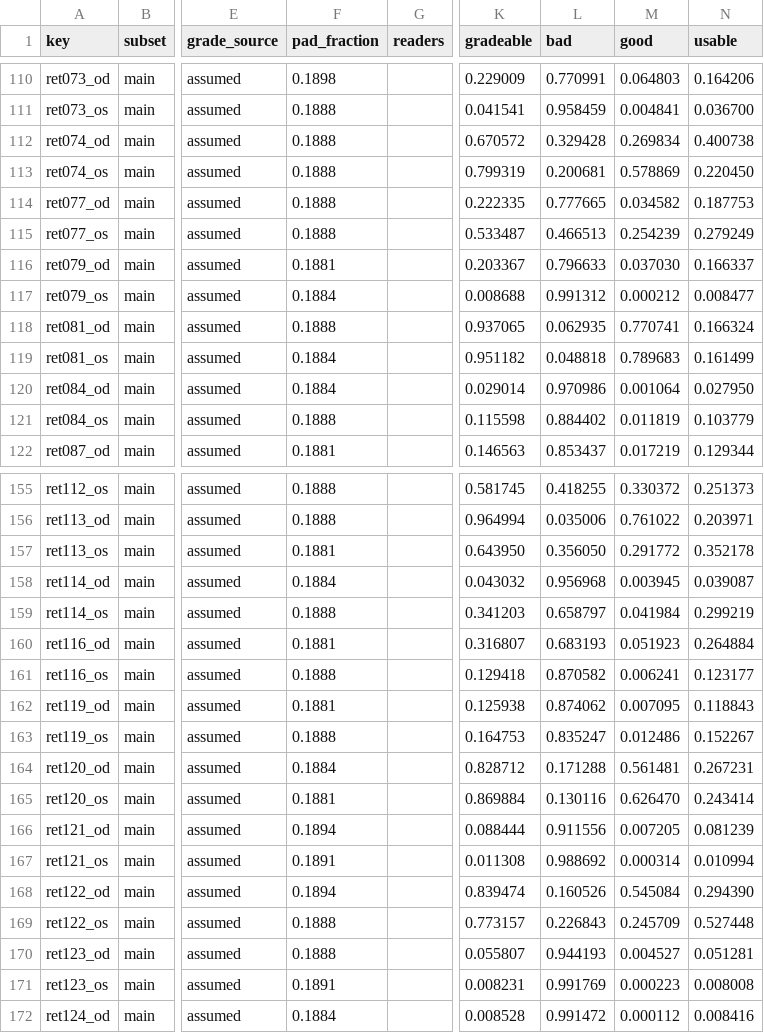
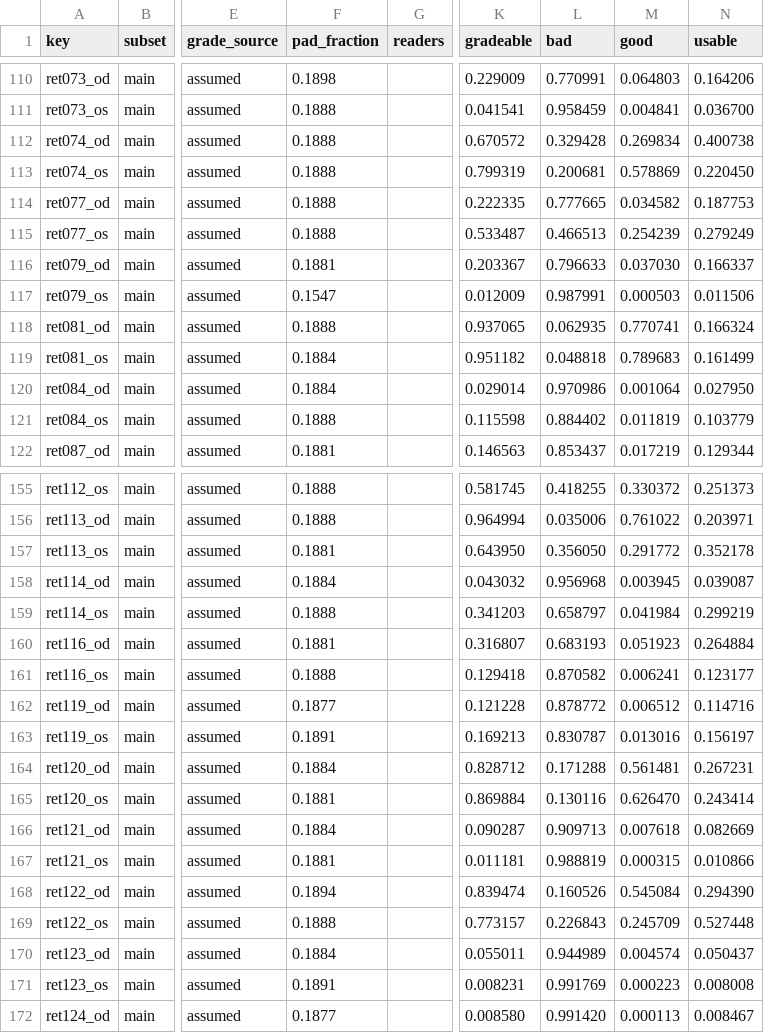
Before and after one commit to staskh/fundus-atlas, a CSV file: results/quality/quickqual/papila.csv, drawn as a sheet; only a part is shown, gaps mark what is left out; the diff covers the shown part only; the diff names each change by its address in the sheet, - before the commit and + after, or states it on an @@ line.

Commit message:
Re-measure disc on Chákṣu and PAPILA, and quality on PAPILA, at builder version 7
Quality grades on PAPILA are unchanged. Disc and cup figures move in
the third decimal at most.

```diff
--- a/results/quality/quickqual/papila.csv
+++ b/results/quality/quickqual/papila.csv
-F117 (pad_fraction): 0.1884
+F117 (pad_fraction): 0.1547
-K117 (gradeable): 0.008688
+K117 (gradeable): 0.012009
-L117 (bad): 0.991312
+L117 (bad): 0.987991
-M117 (good): 0.000212
+M117 (good): 0.000503
-N117 (usable): 0.008477
+N117 (usable): 0.011506
-F162 (pad_fraction): 0.1881
+F162 (pad_fraction): 0.1877
-K162 (gradeable): 0.125938
+K162 (gradeable): 0.121228
-L162 (bad): 0.874062
+L162 (bad): 0.878772
-M162 (good): 0.007095
+M162 (good): 0.006512
-N162 (usable): 0.118843
+N162 (usable): 0.114716
-F163 (pad_fraction): 0.1888
+F163 (pad_fraction): 0.1891
-K163 (gradeable): 0.164753
+K163 (gradeable): 0.169213
-L163 (bad): 0.835247
+L163 (bad): 0.830787
-M163 (good): 0.012486
+M163 (good): 0.013016
-N163 (usable): 0.152267
+N163 (usable): 0.156197
-F166 (pad_fraction): 0.1894
+F166 (pad_fraction): 0.1884
-K166 (gradeable): 0.088444
+K166 (gradeable): 0.090287
-L166 (bad): 0.911556
+L166 (bad): 0.909713
-M166 (good): 0.007205
+M166 (good): 0.007618
-N166 (usable): 0.081239
+N166 (usable): 0.082669
-F167 (pad_fraction): 0.1891
+F167 (pad_fraction): 0.1881
-K167 (gradeable): 0.011308
+K167 (gradeable): 0.011181
-L167 (bad): 0.988692
+L167 (bad): 0.988819
-M167 (good): 0.000314
+M167 (good): 0.000315
-N167 (usable): 0.010994
+N167 (usable): 0.010866
-F170 (pad_fraction): 0.1888
+F170 (pad_fraction): 0.1884
-K170 (gradeable): 0.055807
+K170 (gradeable): 0.055011
-L170 (bad): 0.944193
+L170 (bad): 0.944989
-M170 (good): 0.004527
+M170 (good): 0.004574
-N170 (usable): 0.051281
+N170 (usable): 0.050437
-F172 (pad_fraction): 0.1884
+F172 (pad_fraction): 0.1877
-K172 (gradeable): 0.008528
+K172 (gradeable): 0.008580
-L172 (bad): 0.991472
+L172 (bad): 0.991420
-M172 (good): 0.000112
+M172 (good): 0.000113
-N172 (usable): 0.008416
+N172 (usable): 0.008467
```
Also changed, not shown: 153 edited cells elsewhere in this file, results/quality/automorph-quality-grader/papila.csv, results/quality/fit-quality/papila.csv, 23 other files.
